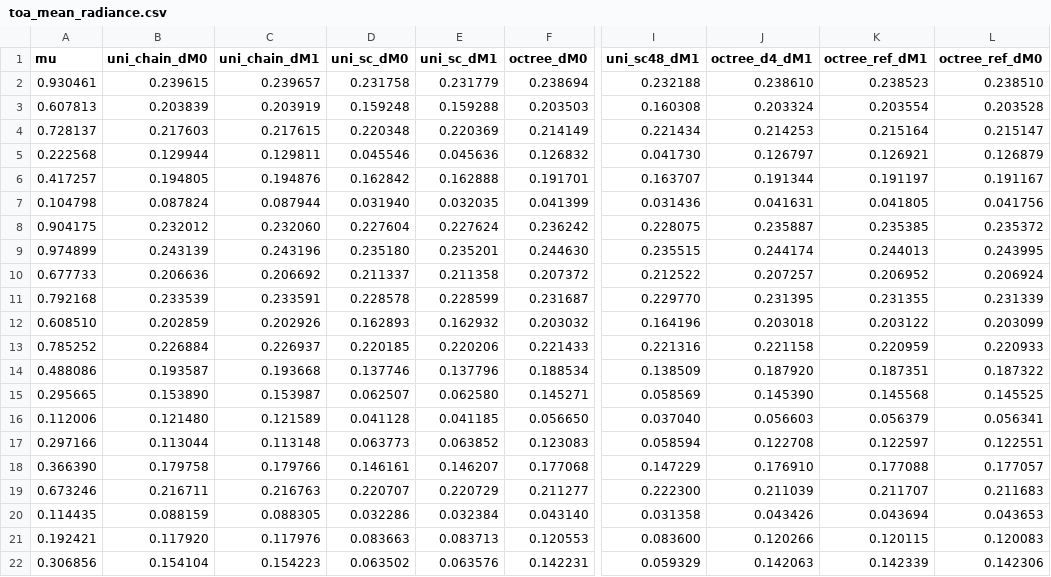
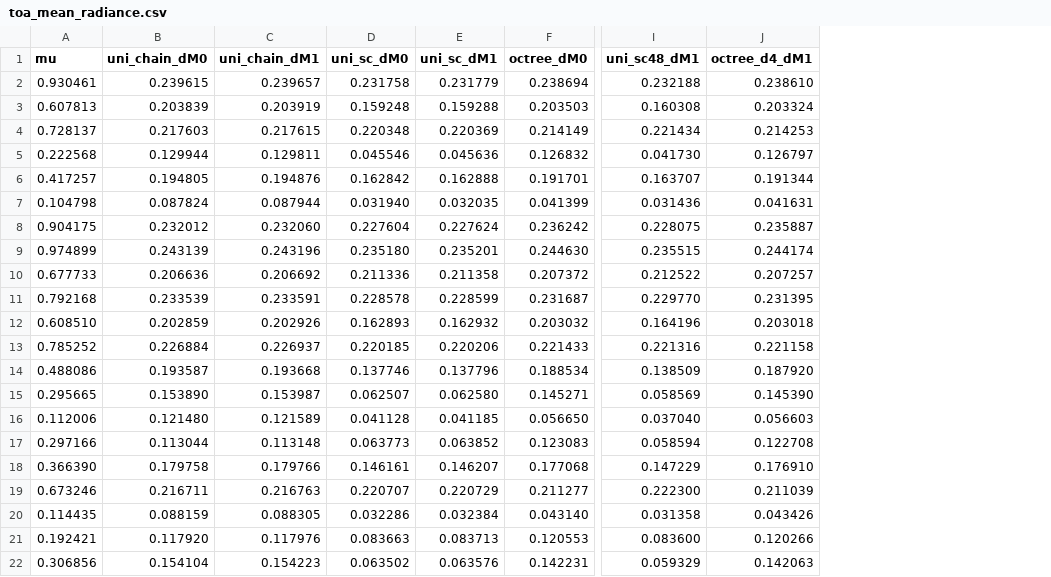
Before and after one commit to m-brath/3d_rt, a CSV file: plot/compare_transport/toa_mean_radiance.csv, drawn as a sheet; only a part is shown, gaps mark what is left out; the diff names each change by its address in the sheet, - before the commit and + after, or states it on an @@ line.

```diff
--- a/plot/compare_transport/toa_mean_radiance.csv
+++ b/plot/compare_transport/toa_mean_radiance.csv
-column K (octree_ref_dM1), rows 2-22: 0.238523 | 0.203554 | 0.215164 | 0.126921 | 0.191197 | 0.041805 | 0.235385 | 0.244013 | 0.206952 | 0.231355 | 0.203122 | 0.220959 | 0.187351 | 0.145568 | 0.056379 | 0.122597 | 0.177088 | 0.211707 | 0.043694 | 0.120115 | 0.142339
-column L (octree_ref_dM0), rows 2-22: 0.238510 | 0.203528 | 0.215147 | 0.126879 | 0.191167 | 0.041756 | 0.235372 | 0.243995 | 0.206924 | 0.231339 | 0.203099 | 0.220933 | 0.187322 | 0.145525 | 0.056341 | 0.122551 | 0.177057 | 0.211683 | 0.043653 | 0.120083 | 0.142306
-D10 (uni_sc_dM0): 0.211337
+D10 (uni_sc_dM0): 0.211336
```
Also changed, not shown: plot/compare_transport/profiles.csv, plot/compare_transport/ranking.csv, 26 other files.
